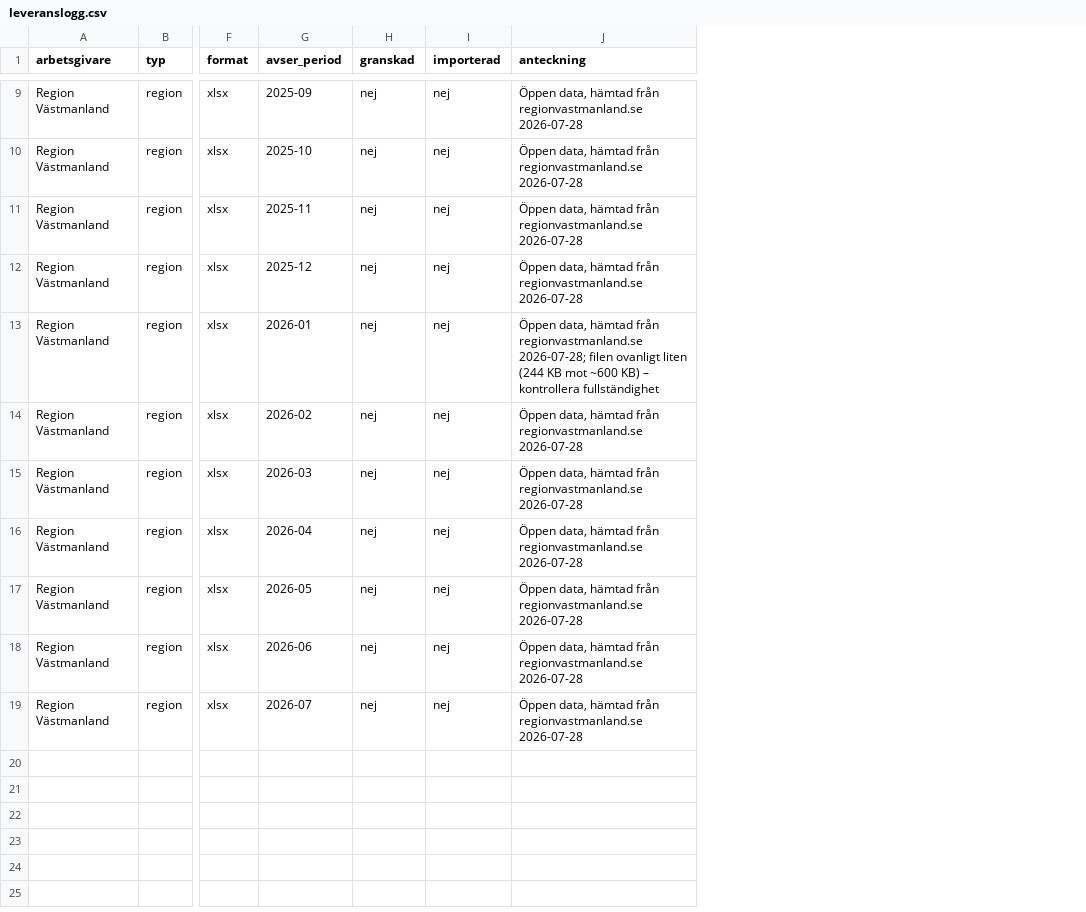
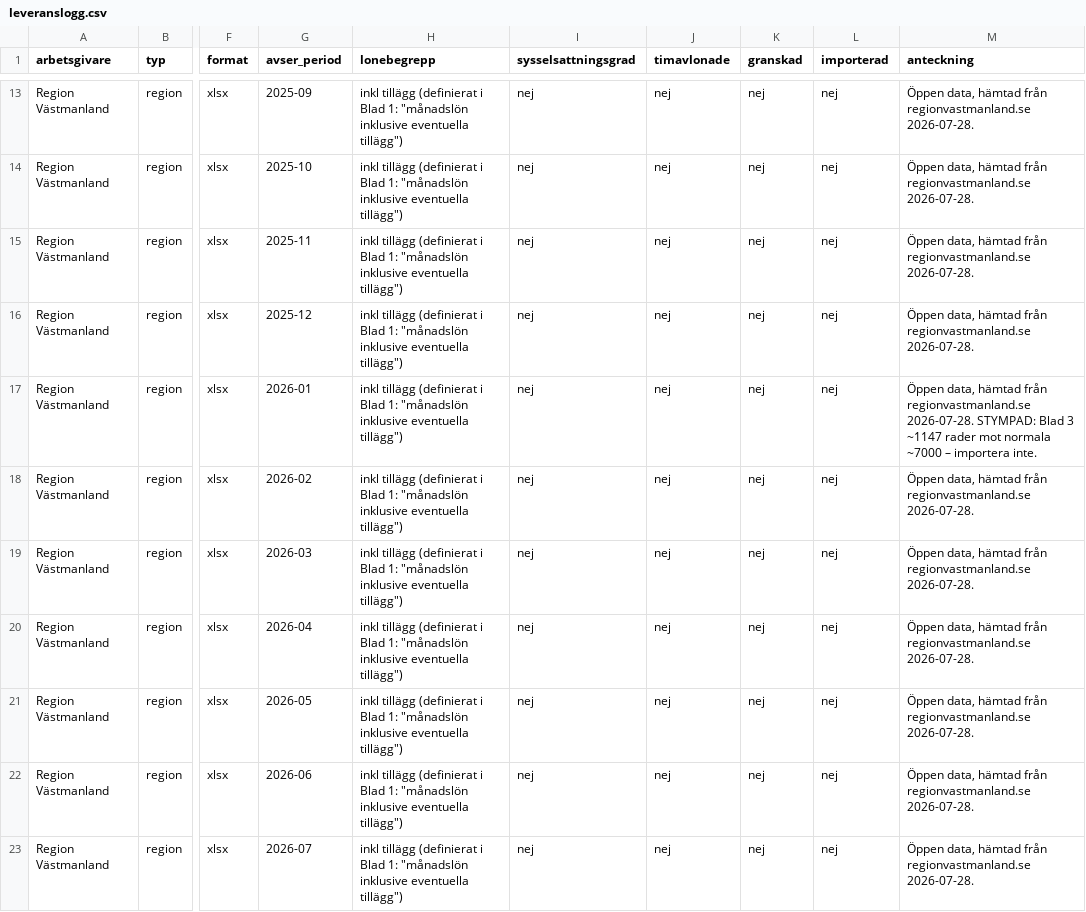
Before and after one commit to Patrikoffio/Offentligaloner, a CSV file: docs/kampanj/leveranslogg.csv, drawn as a sheet; only a part is shown, gaps mark what is left out; addresses are those after the commit; the diff covers the shown part only; the diff names each change by its address in the sheet, - before the commit and + after, or states it on an @@ line.

```diff
--- a/docs/kampanj/leveranslogg.csv
+++ b/docs/kampanj/leveranslogg.csv
+column H (lonebegrepp), rows 13-23: all inkl tillägg (definierat i Blad 1: "månadslön inklusive eventuella tillägg")
+column I (sysselsattningsgrad), rows 13-23: all nej
+column J (timavlonade), rows 13-23: all nej
-M13:M16 (anteckning): …från regionvastmanland.se 2026-07-28
+M13:M16 (anteckning): …från regionvastmanland.se 2026-07-28.
-M17 (anteckning): …från regionvastmanland.se 2026-07-28; filen ovanligt liten (244 KB mot ~600 KB) – kontrollera fullständighet
+M17 (anteckning): …från regionvastmanland.se 2026-07-28. STYMPAD: Blad 3 ~1147 rader mot normala ~7000 – importera inte.
-M18:M23 (anteckning): …från regionvastmanland.se 2026-07-28
+M18:M23 (anteckning): …från regionvastmanland.se 2026-07-28.
```
Also changed, not shown: 4 added rows and 7 edited cells elsewhere in this file, 1 other file.
